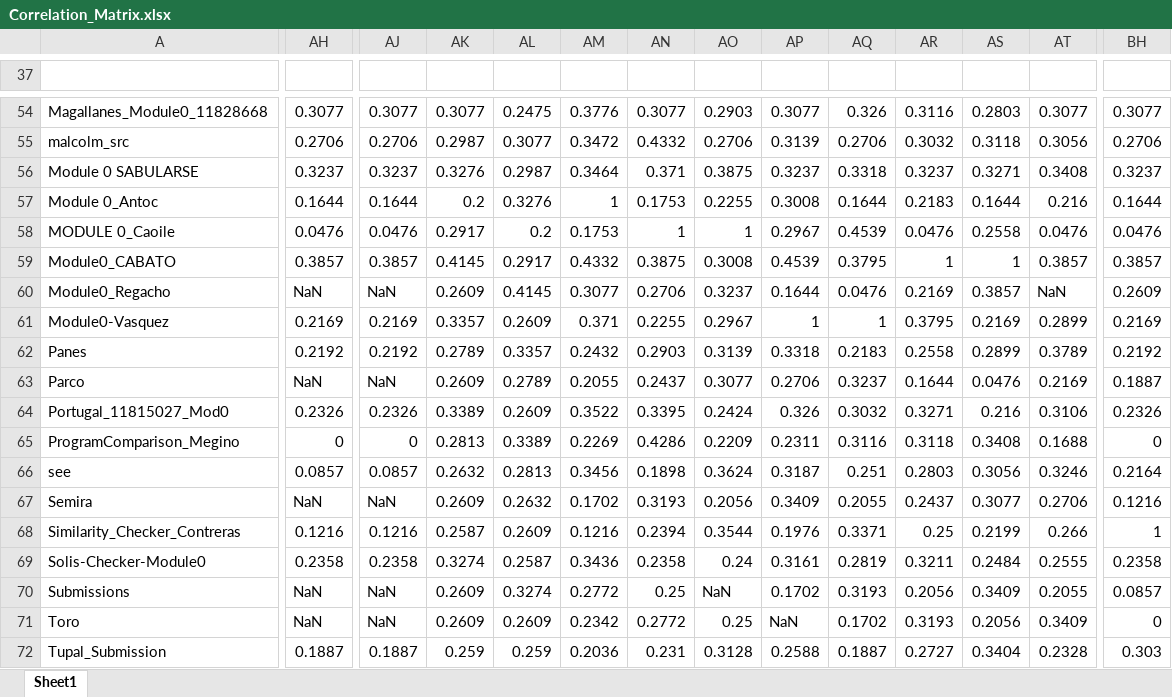
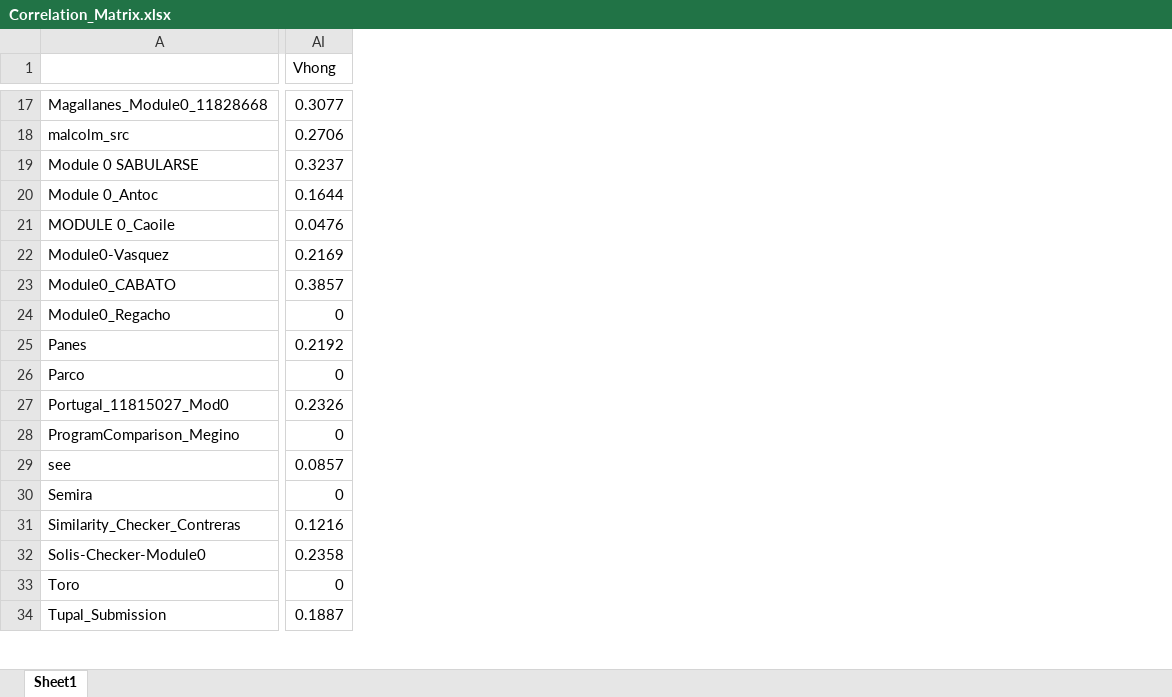
Before and after one commit to EmilJohn24/LopezMOSS, an Excel workbook: sample_results/Correlation_Matrix.xlsx, sheet Sheet1, drawn as a sheet; only a part is shown, gaps mark what is left out; values as stored, in another font and other column widths than the file's, no borders; conditional formats not drawn; removed rows and columns are numbered as before the commit, all else as after; rows hold the shown columns only; the diff covers the shown part only; the diff names each change by its address in the sheet, - before the commit and + after, or states it on an @@ line.

```diff
--- a/sample_results/Correlation_Matrix.xlsx (sheet Sheet1)
+++ b/sample_results/Correlation_Matrix.xlsx (sheet Sheet1)
-column AH, rows 54-58: 0.3077 | 0.2706 | 0.3237 | 0.1644 | 0.0476; rows 61-69: 0.2169 | 0.2192 | NaN | 0.2326 | 0 | 0.0857 | NaN | 0.1216 | 0.2358; rows 71-72: NaN | 0.1887
-column AJ, rows 54-58: 0.3077 | 0.2706 | 0.3237 | 0.1644 | 0.0476; rows 61-69: 0.2169 | 0.2192 | NaN | 0.2326 | 0 | 0.0857 | NaN | 0.1216 | 0.2358; rows 71-72: NaN | 0.1887
-column AK, rows 54-58: 0.3077 | 0.2987 | 0.3276 | 0.2 | 0.2917; rows 61-69: 0.3357 | 0.2789 | 0.2609 | 0.3389 | 0.2813 | 0.2632 | 0.2609 | 0.2587 | 0.3274; rows 71-72: 0.2609 | 0.259
-column AL, rows 54-58: 0.2475 | 0.3077 | 0.2987 | 0.3276 | 0.2; rows 61-69: 0.2609 | 0.3357 | 0.2789 | 0.2609 | 0.3389 | 0.2813 | 0.2632 | 0.2609 | 0.2587; rows 71-72: 0.2609 | 0.259
-column AM, rows 54-58: 0.3776 | 0.3472 | 0.3464 | 1 | 0.1753; rows 61-69: 0.371 | 0.2432 | 0.2055 | 0.3522 | 0.2269 | 0.3456 | 0.1702 | 0.1216 | 0.3436; rows 71-72: 0.2342 | 0.2036
-column AN, rows 54-58: 0.3077 | 0.4332 | 0.371 | 0.1753 | 1; rows 61-69: 0.2255 | 0.2903 | 0.2437 | 0.3395 | 0.4286 | 0.1898 | 0.3193 | 0.2394 | 0.2358; rows 71-72: 0.2772 | 0.231
-column AO, rows 54-58: 0.2903 | 0.2706 | 0.3875 | 0.2255 | 1; rows 61-69: 0.2967 | 0.3139 | 0.3077 | 0.2424 | 0.2209 | 0.3624 | 0.2056 | 0.3544 | 0.24; rows 71-72: 0.25 | 0.3128
-column AP, rows 54-58: 0.3077 | 0.3139 | 0.3237 | 0.3008 | 0.2967; rows 61-69: 1 | 0.3318 | 0.2706 | 0.326 | 0.2311 | 0.3187 | 0.3409 | 0.1976 | 0.3161; rows 71-72: NaN | 0.2588
-column AQ, rows 54-58: 0.326 | 0.2706 | 0.3318 | 0.1644 | 0.4539; rows 61-69: 1 | 0.2183 | 0.3237 | 0.3032 | 0.3116 | 0.251 | 0.2055 | 0.3371 | 0.2819; rows 71-72: 0.1702 | 0.1887
-column AR, rows 54-58: 0.3116 | 0.3032 | 0.3237 | 0.2183 | 0.0476; rows 61-69: 0.3795 | 0.2558 | 0.1644 | 0.3271 | 0.3118 | 0.2803 | 0.2437 | 0.25 | 0.3211; rows 71-72: 0.3193 | 0.2727
-column AS, rows 54-58: 0.2803 | 0.3118 | 0.3271 | 0.1644 | 0.2558; rows 61-69: 0.2169 | 0.2899 | 0.0476 | 0.216 | 0.3408 | 0.3056 | 0.3077 | 0.2199 | 0.2484; rows 71-72: 0.2056 | 0.3404
-column AT, rows 54-58: 0.3077 | 0.3056 | 0.3408 | 0.216 | 0.0476; rows 61-69: 0.2899 | 0.3789 | 0.2169 | 0.3106 | 0.1688 | 0.3246 | 0.2706 | 0.266 | 0.2555; rows 71-72: 0.3409 | 0.2328
-row 1: (empty)
+row 1:  | Vhong
-row 59: Module0_CABATO | 0.3857 | 0.3857 | 0.4145 | 0.2917 | 0.4332 | 0.3875 | 0.3008 | 0.4539 | 0.3795 | 1 | 1 | 0.3857 | 0.3857
-row 60: Module0_Regacho | NaN | NaN | 0.2609 | 0.4145 | 0.3077 | 0.2706 | 0.3237 | 0.1644 | 0.0476 | 0.2169 | 0.3857 | NaN | 0.2609
+row 23: Module0_CABATO | 0.3857
+row 24: Module0_Regacho | 0
-AI26 (Vhong): 0.1887
+AI26 (Vhong): 0
-AI29 (Vhong): 0.2164
+AI29 (Vhong): 0.0857
-AI30 (Vhong): 0.1216
+AI30 (Vhong): 0
-AI31 (Vhong): 1
+AI31 (Vhong): 0.1216
-row 70: Submissions | NaN | NaN | 0.2609 | 0.3274 | 0.2772 | 0.25 | NaN | 0.1702 | 0.3193 | 0.2056 | 0.3409 | 0.2055 | 0.0857
-AI34 (Vhong): 0.303
+AI34 (Vhong): 0.1887
```
Also changed, not shown: 37 removed rows, 25 removed columns and 40 edited cells elsewhere in this sheet.
